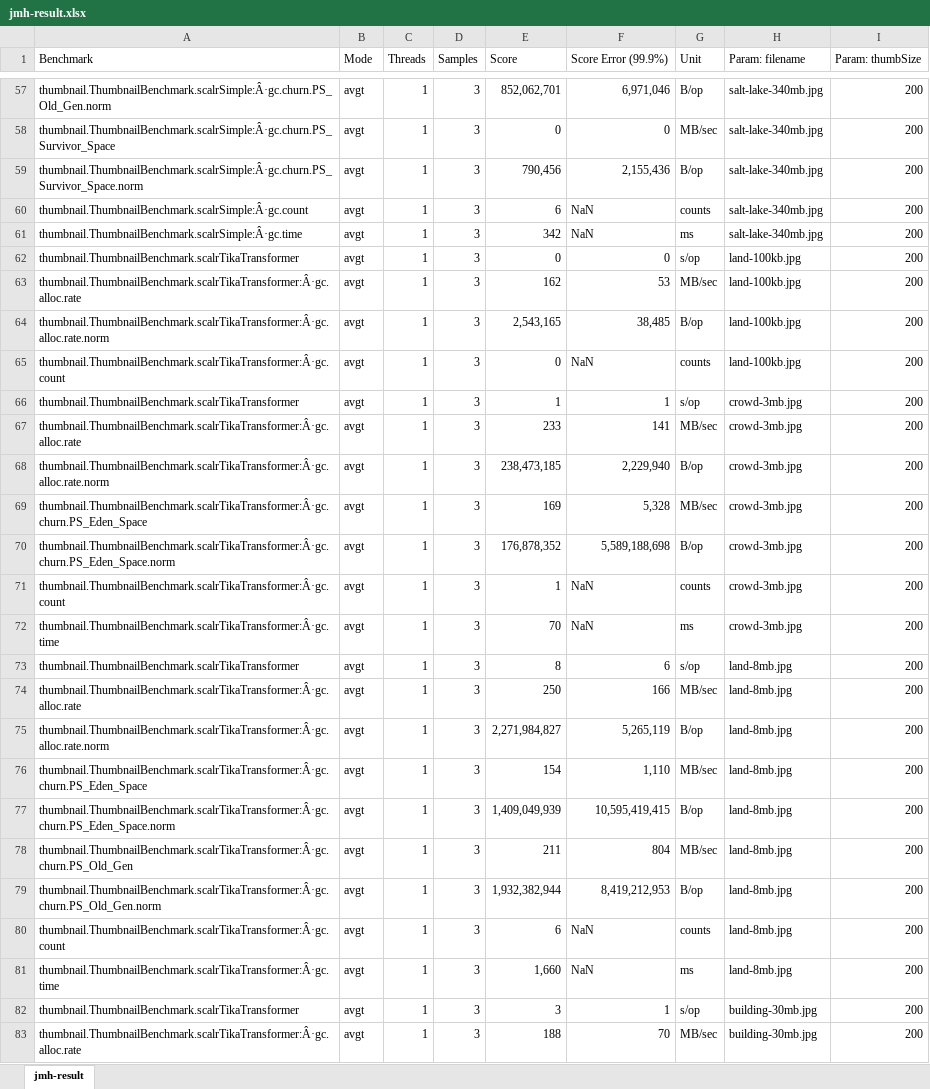
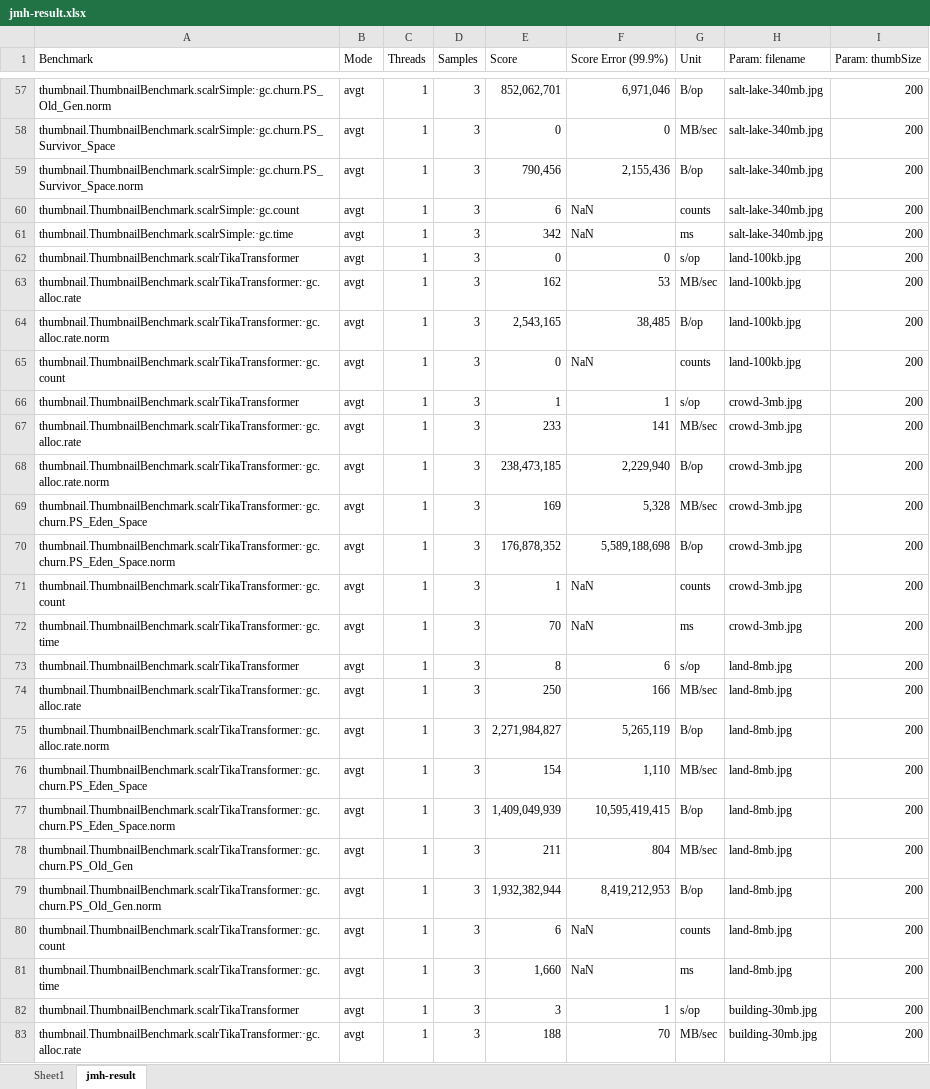
Before and after one commit to ahoffer/thumbnail-benchmark, an Excel workbook: jmh-result.xlsx, sheet jmh-result, drawn as a sheet; only a part is shown, gaps mark what is left out; values as stored, in another font and other column widths than the file's, no borders; conditional formats not drawn; the diff covers the shown part only; the diff names each change by its address in the sheet, - before the commit and + after, or states it on an @@ line.

Commit message:
Use JMH to benchmark different ways of creating image thumbnails

```diff
--- a/jmh-result.xlsx (sheet jmh-result)
+++ b/jmh-result.xlsx (sheet jmh-result)
+sheet tab: Sheet1
-A57 (Benchmark): thumbnail.ThumbnailBenchmark.scalrSimple:Â·gc.churn.PS_Old_Gen.norm
+A57 (Benchmark): thumbnail.ThumbnailBenchmark.scalrSimple:·gc.churn.PS_Old_Gen.norm
-A58 (Benchmark): thumbnail.ThumbnailBenchmark.scalrSimple:Â·gc.churn.PS_Survivor_Space
+A58 (Benchmark): thumbnail.ThumbnailBenchmark.scalrSimple:·gc.churn.PS_Survivor_Space
-A59 (Benchmark): thumbnail.ThumbnailBenchmark.scalrSimple:Â·gc.churn.PS_Survivor_Space.norm
+A59 (Benchmark): thumbnail.ThumbnailBenchmark.scalrSimple:·gc.churn.PS_Survivor_Space.norm
-A60 (Benchmark): thumbnail.ThumbnailBenchmark.scalrSimple:Â·gc.count
+A60 (Benchmark): thumbnail.ThumbnailBenchmark.scalrSimple:·gc.count
-A61 (Benchmark): thumbnail.ThumbnailBenchmark.scalrSimple:Â·gc.time
+A61 (Benchmark): thumbnail.ThumbnailBenchmark.scalrSimple:·gc.time
-A63 (Benchmark): thumbnail.ThumbnailBenchmark.scalrTikaTransformer:Â·gc.alloc.rate
+A63 (Benchmark): thumbnail.ThumbnailBenchmark.scalrTikaTransformer:·gc.alloc.rate
-A64 (Benchmark): thumbnail.ThumbnailBenchmark.scalrTikaTransformer:Â·gc.alloc.rate.norm
+A64 (Benchmark): thumbnail.ThumbnailBenchmark.scalrTikaTransformer:·gc.alloc.rate.norm
-A65 (Benchmark): thumbnail.ThumbnailBenchmark.scalrTikaTransformer:Â·gc.count
+A65 (Benchmark): thumbnail.ThumbnailBenchmark.scalrTikaTransformer:·gc.count
-A67 (Benchmark): thumbnail.ThumbnailBenchmark.scalrTikaTransformer:Â·gc.alloc.rate
+A67 (Benchmark): thumbnail.ThumbnailBenchmark.scalrTikaTransformer:·gc.alloc.rate
-A68 (Benchmark): thumbnail.ThumbnailBenchmark.scalrTikaTransformer:Â·gc.alloc.rate.norm
+A68 (Benchmark): thumbnail.ThumbnailBenchmark.scalrTikaTransformer:·gc.alloc.rate.norm
-A69 (Benchmark): thumbnail.ThumbnailBenchmark.scalrTikaTransformer:Â·gc.churn.PS_Eden_Space
+A69 (Benchmark): thumbnail.ThumbnailBenchmark.scalrTikaTransformer:·gc.churn.PS_Eden_Space
-A70 (Benchmark): thumbnail.ThumbnailBenchmark.scalrTikaTransformer:Â·gc.churn.PS_Eden_Space.norm
+A70 (Benchmark): thumbnail.ThumbnailBenchmark.scalrTikaTransformer:·gc.churn.PS_Eden_Space.norm
-A71 (Benchmark): thumbnail.ThumbnailBenchmark.scalrTikaTransformer:Â·gc.count
+A71 (Benchmark): thumbnail.ThumbnailBenchmark.scalrTikaTransformer:·gc.count
-A72 (Benchmark): thumbnail.ThumbnailBenchmark.scalrTikaTransformer:Â·gc.time
+A72 (Benchmark): thumbnail.ThumbnailBenchmark.scalrTikaTransformer:·gc.time
-A74 (Benchmark): thumbnail.ThumbnailBenchmark.scalrTikaTransformer:Â·gc.alloc.rate
+A74 (Benchmark): thumbnail.ThumbnailBenchmark.scalrTikaTransformer:·gc.alloc.rate
-A75 (Benchmark): thumbnail.ThumbnailBenchmark.scalrTikaTransformer:Â·gc.alloc.rate.norm
+A75 (Benchmark): thumbnail.ThumbnailBenchmark.scalrTikaTransformer:·gc.alloc.rate.norm
-A76 (Benchmark): thumbnail.ThumbnailBenchmark.scalrTikaTransformer:Â·gc.churn.PS_Eden_Space
+A76 (Benchmark): thumbnail.ThumbnailBenchmark.scalrTikaTransformer:·gc.churn.PS_Eden_Space
-A77 (Benchmark): thumbnail.ThumbnailBenchmark.scalrTikaTransformer:Â·gc.churn.PS_Eden_Space.norm
+A77 (Benchmark): thumbnail.ThumbnailBenchmark.scalrTikaTransformer:·gc.churn.PS_Eden_Space.norm
-A78 (Benchmark): thumbnail.ThumbnailBenchmark.scalrTikaTransformer:Â·gc.churn.PS_Old_Gen
+A78 (Benchmark): thumbnail.ThumbnailBenchmark.scalrTikaTransformer:·gc.churn.PS_Old_Gen
-A79 (Benchmark): thumbnail.ThumbnailBenchmark.scalrTikaTransformer:Â·gc.churn.PS_Old_Gen.norm
+A79 (Benchmark): thumbnail.ThumbnailBenchmark.scalrTikaTransformer:·gc.churn.PS_Old_Gen.norm
-A80 (Benchmark): thumbnail.ThumbnailBenchmark.scalrTikaTransformer:Â·gc.count
+A80 (Benchmark): thumbnail.ThumbnailBenchmark.scalrTikaTransformer:·gc.count
-A81 (Benchmark): thumbnail.ThumbnailBenchmark.scalrTikaTransformer:Â·gc.time
+A81 (Benchmark): thumbnail.ThumbnailBenchmark.scalrTikaTransformer:·gc.time
-A83 (Benchmark): thumbnail.ThumbnailBenchmark.scalrTikaTransformer:Â·gc.alloc.rate
+A83 (Benchmark): thumbnail.ThumbnailBenchmark.scalrTikaTransformer:·gc.alloc.rate
```
Also changed, not shown: 150 edited cells elsewhere in this sheet, 4 other files.
